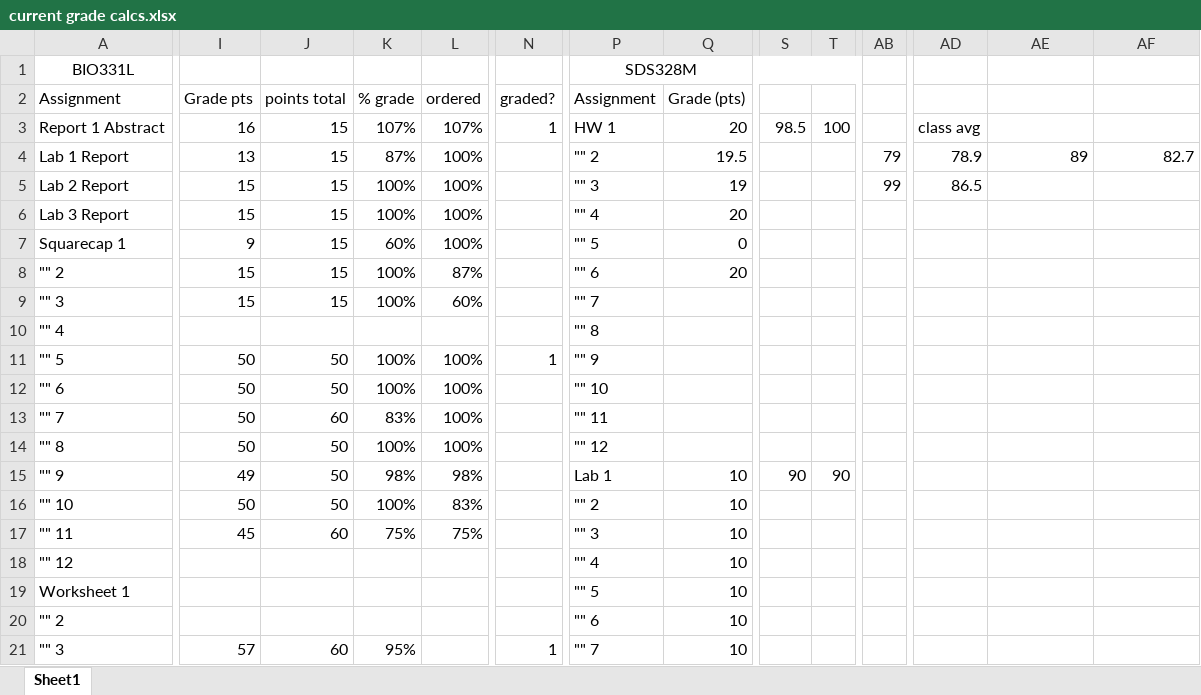
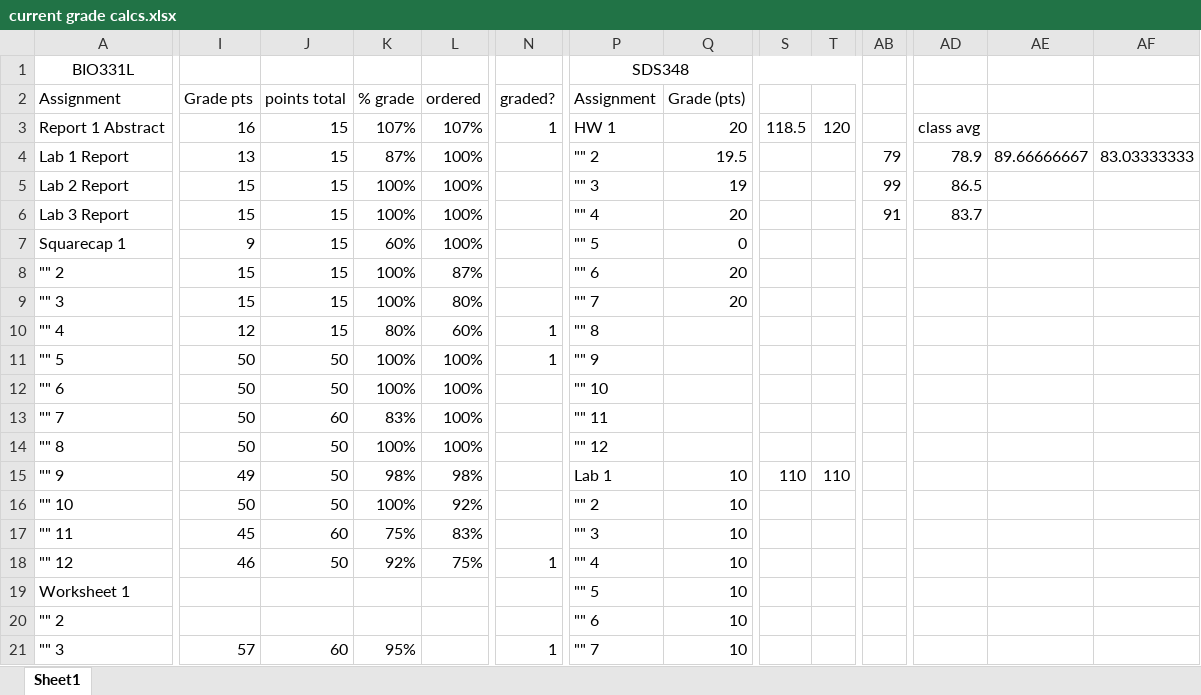
Before and after one commit to arun-krishnaraj/oldsite.github.io, an Excel workbook: Rmd-Repo/current grade calcs.xlsx, sheet Sheet1, drawn as a sheet; only a part is shown, gaps mark what is left out; values as stored, in another font and other column widths than the file's, no borders; the diff covers the shown part only; the diff names each change by its address in the sheet, - before the commit and + after, or states it on an @@ line.

```diff
--- a/Rmd-Repo/current grade calcs.xlsx (sheet Sheet1)
+++ b/Rmd-Repo/current grade calcs.xlsx (sheet Sheet1)
-P1: SDS328M
+P1: SDS348
-S3: 98.5
+S3: 118.5
-T3: 100
+T3: 120
-AE4: 89
+AE4: 89.66666667
-AF4: 82.7
+AF4: 83.03333333
-AB6: (empty)
+AB6: 91
-AD6: (empty)
+AD6: 83.7
-L9: 60%
+L9: 80%
-Q9: (empty)
+Q9: 20
-I10: (empty)
+I10: 12
-J10: (empty)
+J10: 15
-K10: (empty)
+K10: 80%
-L10: (empty)
+L10: 60%
-N10: (empty)
+N10: 1
-S15: 90
+S15: 110
-T15: 90
+T15: 110
-L16: 83%
+L16: 92%
-L17: 75%
+L17: 83%
-I18: (empty)
+I18: 46
-J18: (empty)
+J18: 50
-K18: (empty)
+K18: 92%
-L18: (empty)
+L18: 75%
-N18: (empty)
+N18: 1
```
Also changed, not shown: 1 added row, 1 removed row and 11 edited cells elsewhere in this sheet, 30 other files.
